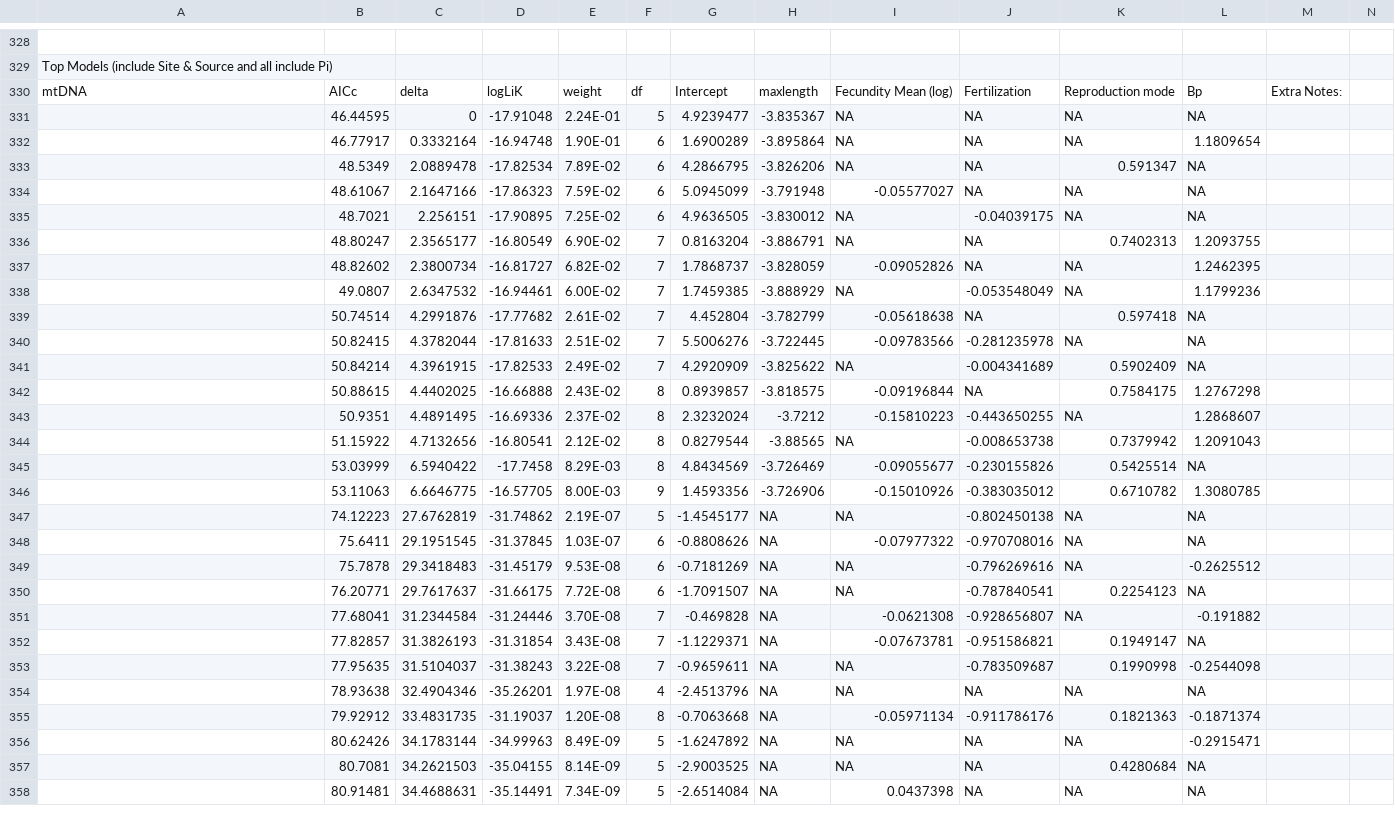
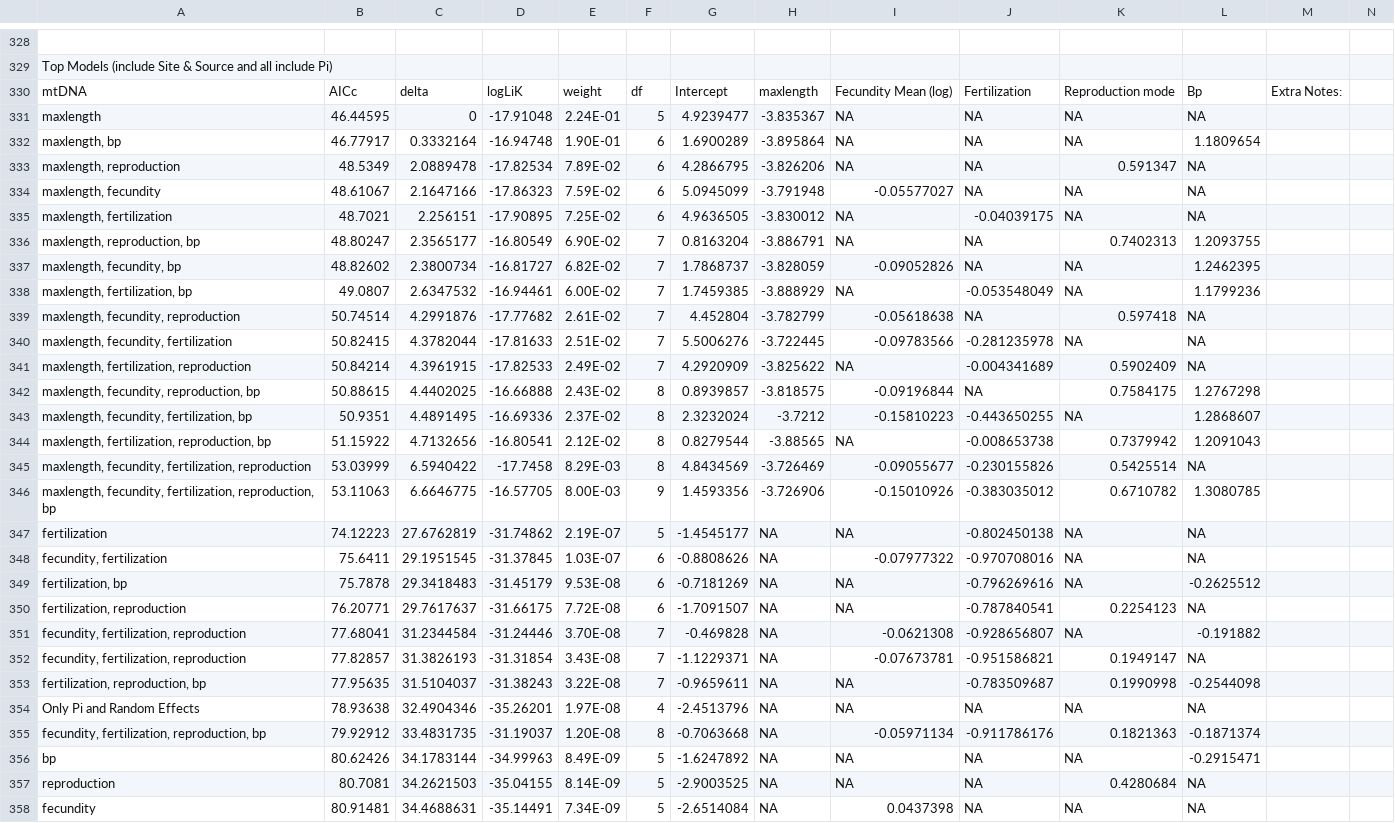
Before and after one commit to pinskylab/life_history_genetic_diversity, a CSV file: Mixed Models Results.csv, drawn as a sheet; only a part is shown, gaps mark what is left out; the diff covers the shown part only; the diff names each change by its address in the sheet, - before the commit and + after, or states it on an @@ line.

Commit message:
New Data

```diff
--- a/Mixed Models Results.csv
+++ b/Mixed Models Results.csv
-A331: (empty)
+A331: maxlength
-A332: (empty)
+A332: maxlength, bp
-A333: (empty)
+A333: maxlength, reproduction
-A334: (empty)
+A334: maxlength, fecundity
-A335: (empty)
+A335: maxlength, fertilization
-A336: (empty)
+A336: maxlength, reproduction, bp
-A337: (empty)
+A337: maxlength, fecundity, bp
-A338: (empty)
+A338: maxlength, fertilization, bp
-A339: (empty)
+A339: maxlength, fecundity, reproduction
-A340: (empty)
+A340: maxlength, fecundity, fertilization
-A341: (empty)
+A341: maxlength, fertilization, reproduction
-A342: (empty)
+A342: maxlength, fecundity, reproduction, bp
-A343: (empty)
+A343: maxlength, fecundity, fertilization, bp
-A344: (empty)
+A344: maxlength, fertilization, reproduction, bp
-A345: (empty)
+A345: maxlength, fecundity, fertilization, reproduction
-A346: (empty)
+A346: maxlength, fecundity, fertilization, reproduction, bp
-A347: (empty)
+A347: fertilization
-A348: (empty)
+A348: fecundity, fertilization
-A349: (empty)
+A349: fertilization, bp
-A350: (empty)
+A350: fertilization, reproduction
-A351:A352: (empty)
+A351:A352: fecundity, fertilization, reproduction
-A353: (empty)
+A353: fertilization, reproduction, bp
-A354: (empty)
+A354: Only Pi and Random Effects
-A355: (empty)
+A355: fecundity, fertilization, reproduction, bp
-A356: (empty)
+A356: bp
-A357: (empty)
+A357: reproduction
-A358: (empty)
+A358: fecundity
```
Also changed, not shown: 69 edited cells elsewhere in this file, 2 other files.
